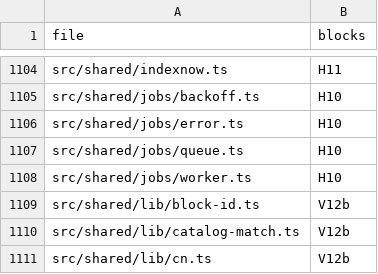
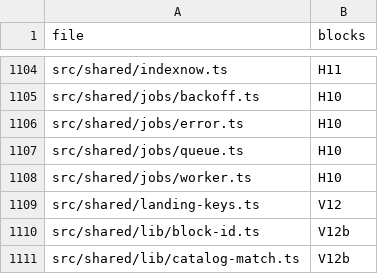
Before and after one commit to mikey-semy/setfork-app, a TSV file: docs/review/coverage.tsv, drawn as a sheet; only a part is shown, gaps mark what is left out; the shorter side is filled out with more unchanged rows; the diff names each change by its address in the sheet, - before the commit and + after, or states it on an @@ line.

```diff
--- a/docs/review/coverage.tsv
+++ b/docs/review/coverage.tsv
+row 1109: src/shared/landing-keys.ts | V12
```
Also changed, not shown: 10 other files.
